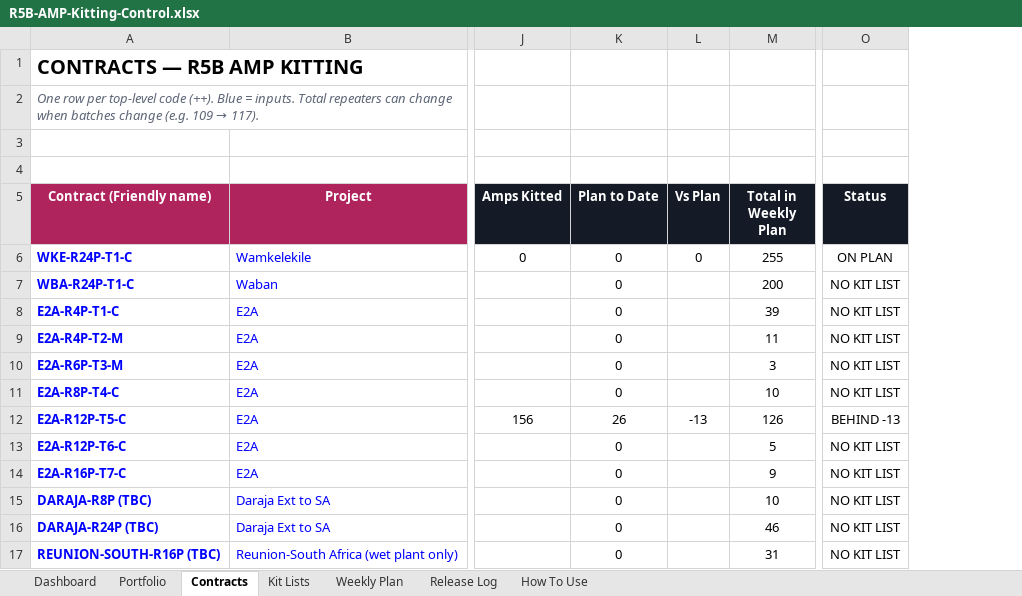
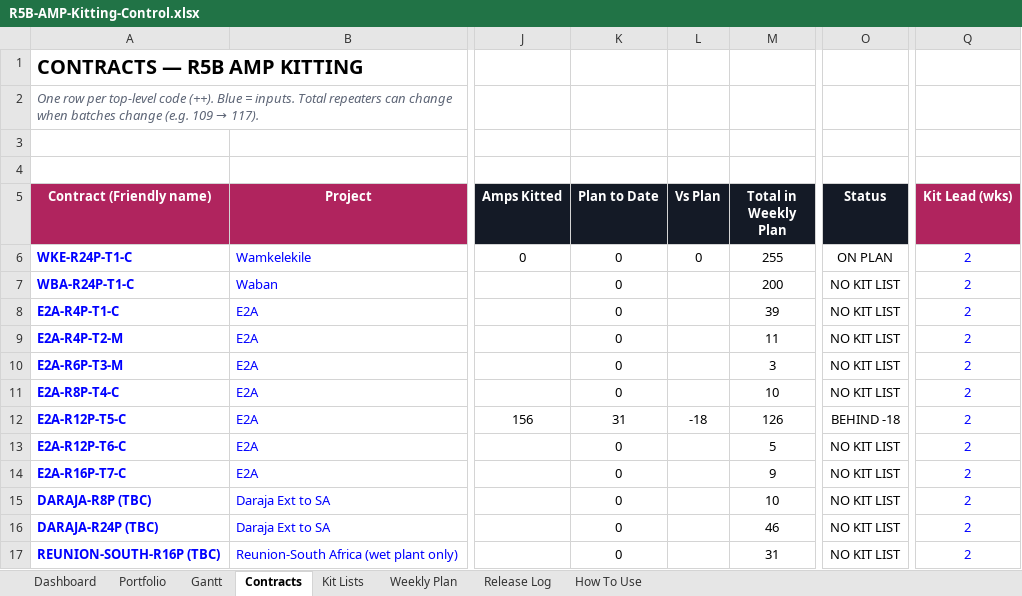
Before and after one commit to OperationSweep/Asian-Sweep-Bot, an Excel workbook: kitting-dashboard/R5B-AMP-Kitting-Control.xlsx, sheet Contracts, drawn as a sheet; only a part is shown, gaps mark what is left out; values as stored, in another font and other column widths than the file's, no borders; conditional formats not drawn; the diff names each change by its address in the sheet, - before the commit and + after, or states it on an @@ line.

```diff
--- a/kitting-dashboard/R5B-AMP-Kitting-Control.xlsx (sheet Contracts)
+++ b/kitting-dashboard/R5B-AMP-Kitting-Control.xlsx (sheet Contracts)
+sheet tab: Gantt
+column Q (Kit Lead (wks)), rows 6-17: all 2
-K12 (Plan to Date): 26
+K12 (Plan to Date): 31
-L12 (Vs Plan): -13
+L12 (Vs Plan): -18
-O12 (Status): BEHIND -13
+O12 (Status): BEHIND -18
```
Also changed, not shown: sheet Dashboard, sheet How To Use, sheet Portfolio, formulas that keep their value, charts or pictures, 1 other file.
